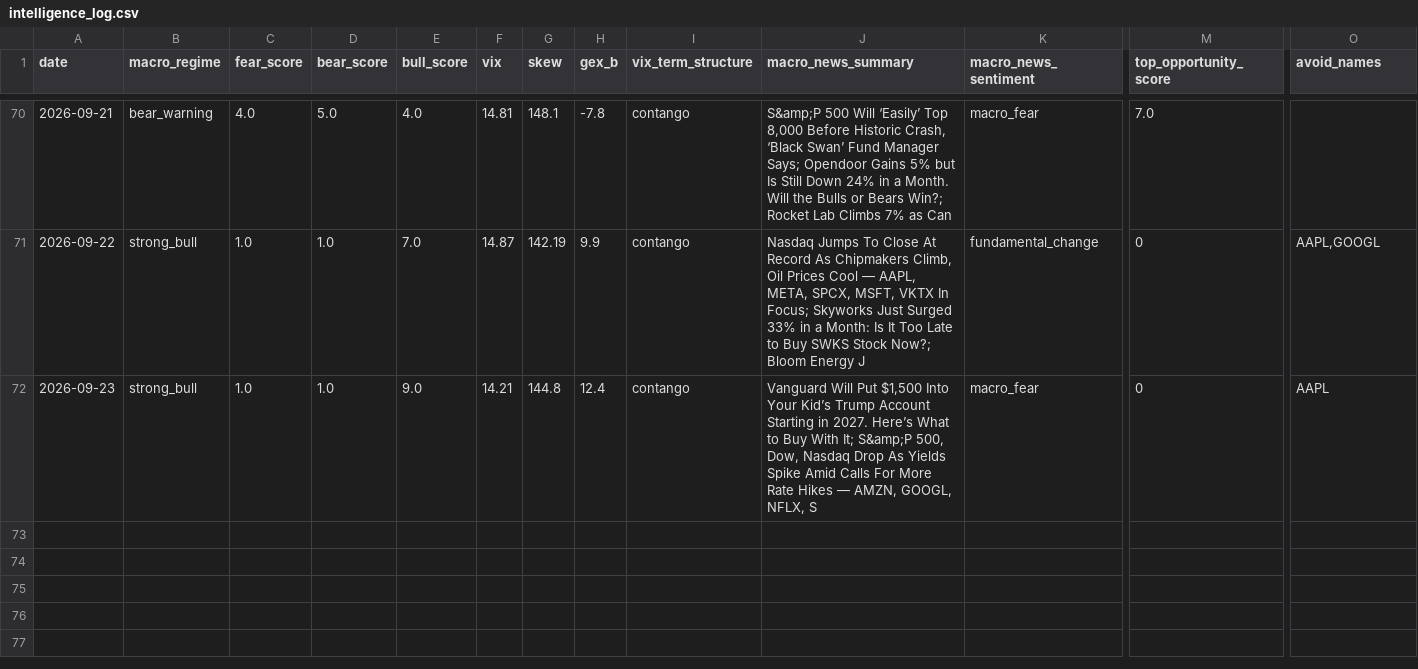
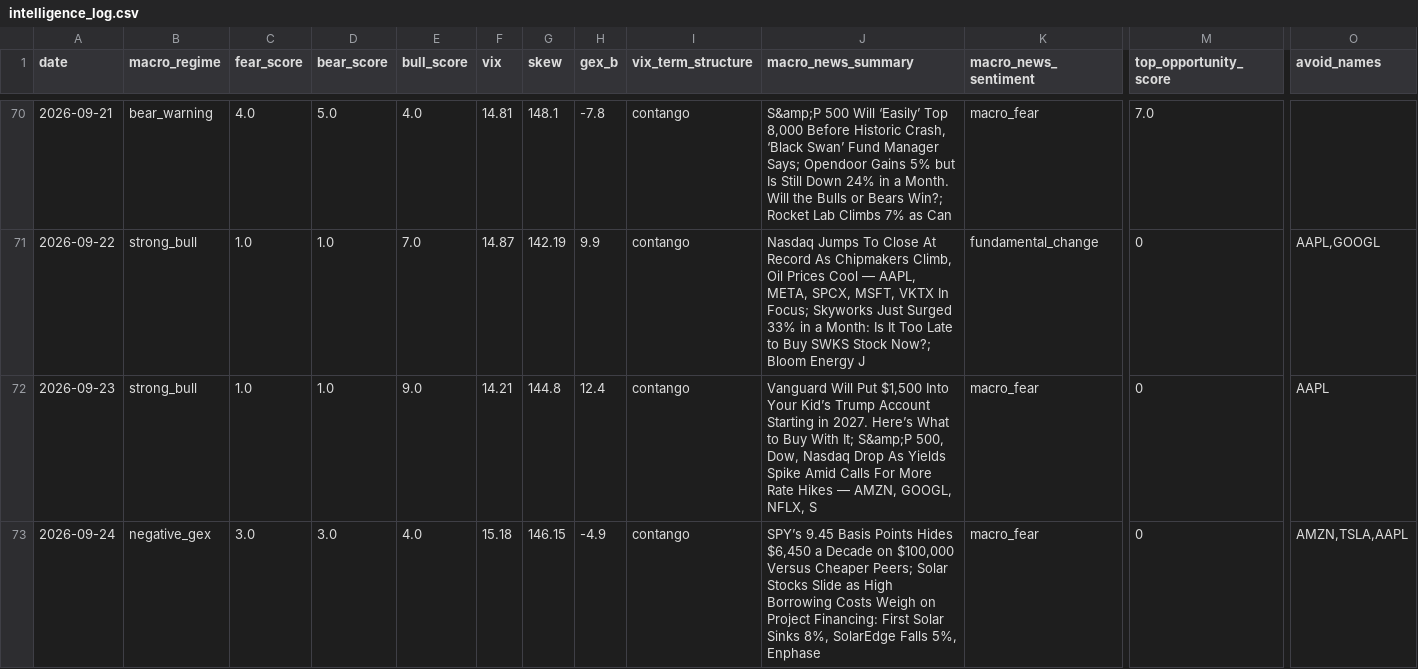
Before and after one commit to one7rade-byte/gex-tracker, a CSV file: intelligence_log.csv, drawn as a sheet; only a part is shown, gaps mark what is left out; rows hold the shown columns only; the diff names each change by its address in the sheet, - before the commit and + after, or states it on an @@ line.

Commit message:
Intelligence report 2026-09-24

```diff
--- a/intelligence_log.csv
+++ b/intelligence_log.csv
+row 73: 2026-09-24 | negative_gex | 3.0 | 3.0 | 4.0 | 15.18 | 146.15 | -4.9 | contango | SPY’s 9.45 Basis Points Hides $6,450 a Decade on $100,000 Versus Cheaper Peers; Solar Stocks Slide as High Borrowing Costs Weigh on Project Financing: First Solar Sinks 8%, SolarEdge Falls 5%, Enphase | macro_fear | 0 | AMZN,TSLA,AAPL
```
Also changed, not shown: 1 other file.
